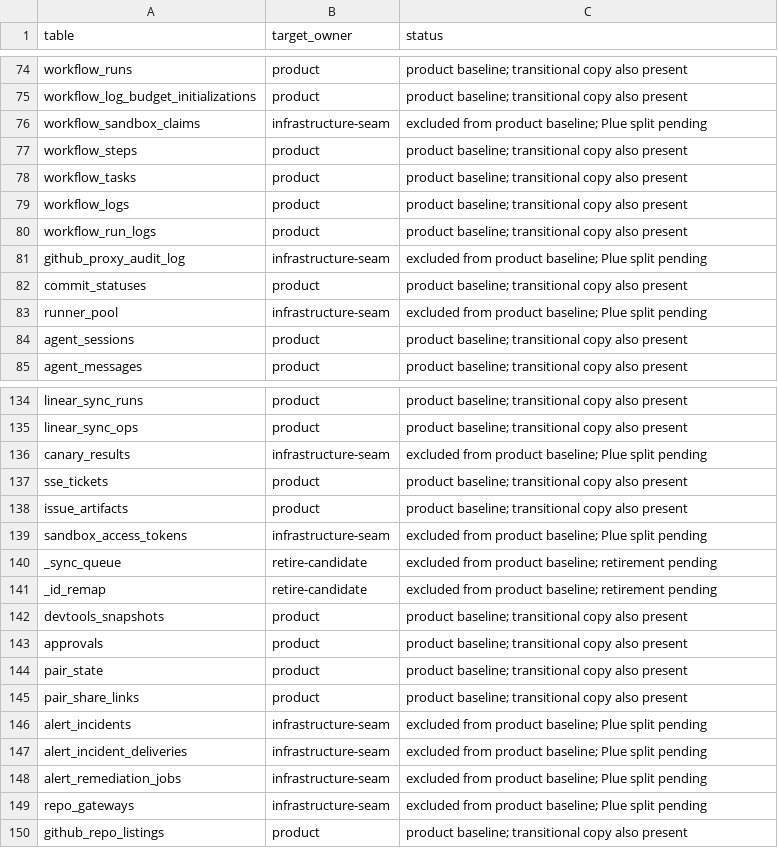
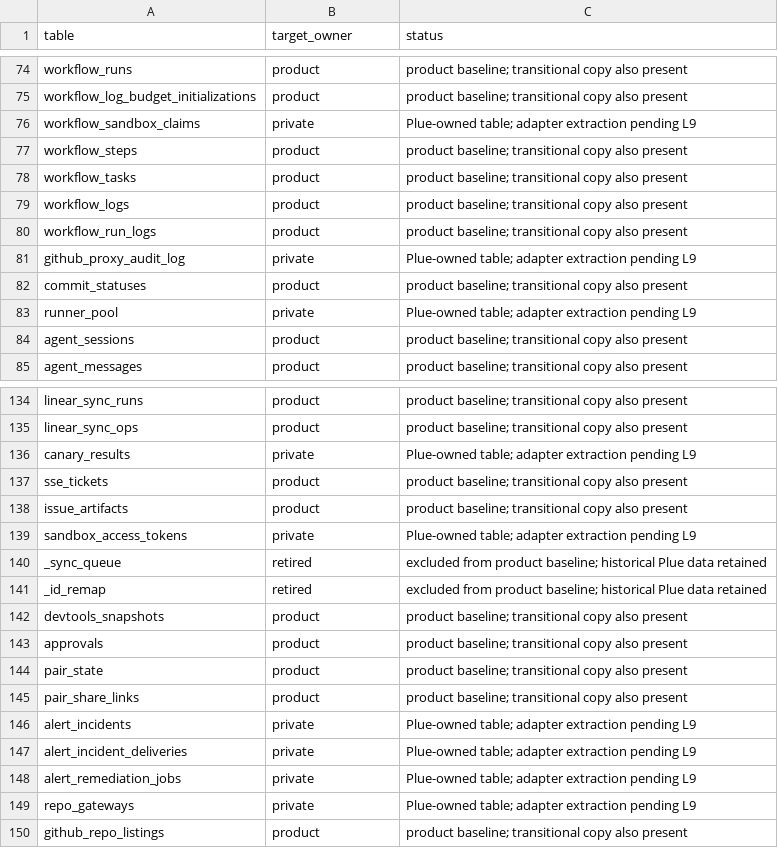
Before and after one commit to smithersai/smithers, a CSV file: packages/backend/db/ownership.csv, drawn as a sheet; only a part is shown, gaps mark what is left out; the diff covers the shown part only.

```diff
--- a/packages/backend/db/ownership.csv
+++ b/packages/backend/db/ownership.csv
@@ -75,3 +75,3 @@ workflow_runs,product,product baseline; transitional copy also present
 workflow_log_budget_initializations,product,product baseline; transitional copy also present
-workflow_sandbox_claims,infrastructure-seam,excluded from product baseline; Plue split pending
+workflow_sandbox_claims,private,Plue-owned table; adapter extraction pending L9
 workflow_steps,product,product baseline; transitional copy also present
@@ -80,5 +80,5 @@ workflow_logs,product,product baseline; transitional copy also present
 workflow_run_logs,product,product baseline; transitional copy also present
-github_proxy_audit_log,infrastructure-seam,excluded from product baseline; Plue split pending
+github_proxy_audit_log,private,Plue-owned table; adapter extraction pending L9
 commit_statuses,product,product baseline; transitional copy also present
-runner_pool,infrastructure-seam,excluded from product baseline; Plue split pending
+runner_pool,private,Plue-owned table; adapter extraction pending L9
 agent_sessions,product,product baseline; transitional copy also present
@@ -135,8 +135,8 @@ linear_sync_runs,product,product baseline; transitional copy also present
 linear_sync_ops,product,product baseline; transitional copy also present
-canary_results,infrastructure-seam,excluded from product baseline; Plue split pending
+canary_results,private,Plue-owned table; adapter extraction pending L9
 sse_tickets,product,product baseline; transitional copy also present
 issue_artifacts,product,product baseline; transitional copy also present
-sandbox_access_tokens,infrastructure-seam,excluded from product baseline; Plue split pending
-_sync_queue,retire-candidate,excluded from product baseline; retirement pending
-_id_remap,retire-candidate,excluded from product baseline; retirement pending
+sandbox_access_tokens,private,Plue-owned table; adapter extraction pending L9
+_sync_queue,retired,excluded from product baseline; historical Plue data retained
+_id_remap,retired,excluded from product baseline; historical Plue data retained
 devtools_snapshots,product,product baseline; transitional copy also present
@@ -145,6 +145,6 @@ pair_state,product,product baseline; transitional copy also present
 pair_share_links,product,product baseline; transitional copy also present
-alert_incidents,infrastructure-seam,excluded from product baseline; Plue split pending
-alert_incident_deliveries,infrastructure-seam,excluded from product baseline; Plue split pending
-alert_remediation_jobs,infrastructure-seam,excluded from product baseline; Plue split pending
-repo_gateways,infrastructure-seam,excluded from product baseline; Plue split pending
+alert_incidents,private,Plue-owned table; adapter extraction pending L9
+alert_incident_deliveries,private,Plue-owned table; adapter extraction pending L9
+alert_remediation_jobs,private,Plue-owned table; adapter extraction pending L9
+repo_gateways,private,Plue-owned table; adapter extraction pending L9
 github_repo_listings,product,product baseline; transitional copy also present
```
Also changed, not shown: 3 added rows and 71 edited cells elsewhere in this file, 32 other files.
